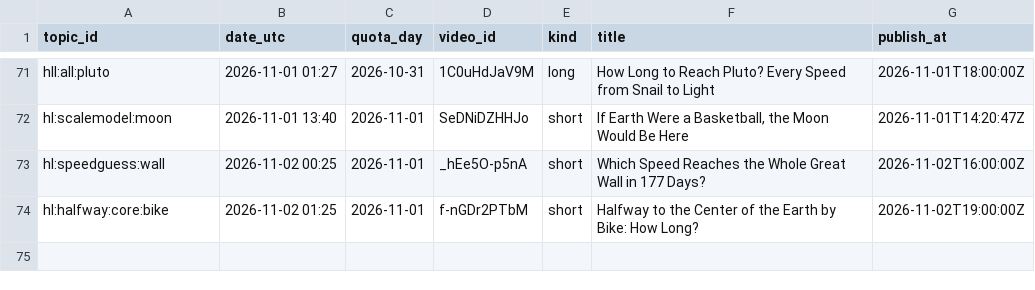
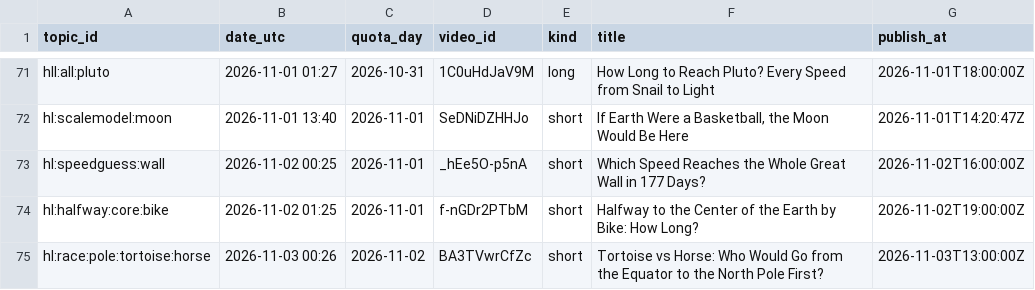
Before and after one commit to olgunkadirgulhan/fenek-de-en, a CSV file: howlong_published.csv, drawn as a sheet; only a part is shown, gaps mark what is left out.

Commit message:
howlong: 2026-11-03-0026

```diff
--- a/howlong_published.csv
+++ b/howlong_published.csv
@@ -74 +74,2 @@ hl:speedguess:wall,2026-11-02 00:25,2026-11-01,_hEe5O-p5nA,short,Which Speed Rea
 hl:halfway:core:bike,2026-11-02 01:25,2026-11-01,f-nGDr2PTbM,short,Halfway to the Center of the Earth by Bike: How Long?,2026-11-02T19:00:00Z
+hl:race:pole:tortoise:horse,2026-11-03 00:26,2026-11-02,BA3TVwrCfZc,short,Tortoise vs Horse: Who Would Go from the Equator to the North Pole First?,2026-11-03T13:00:00Z
```
